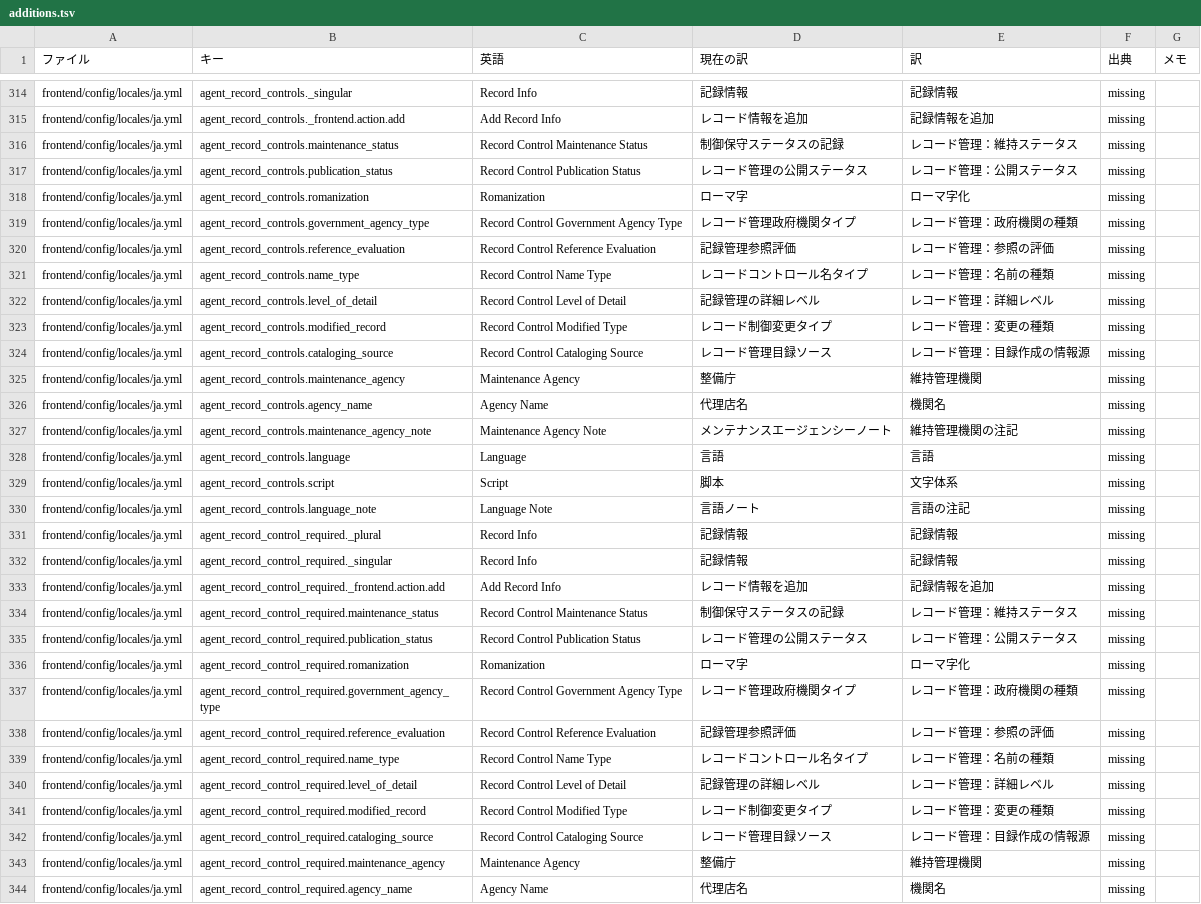
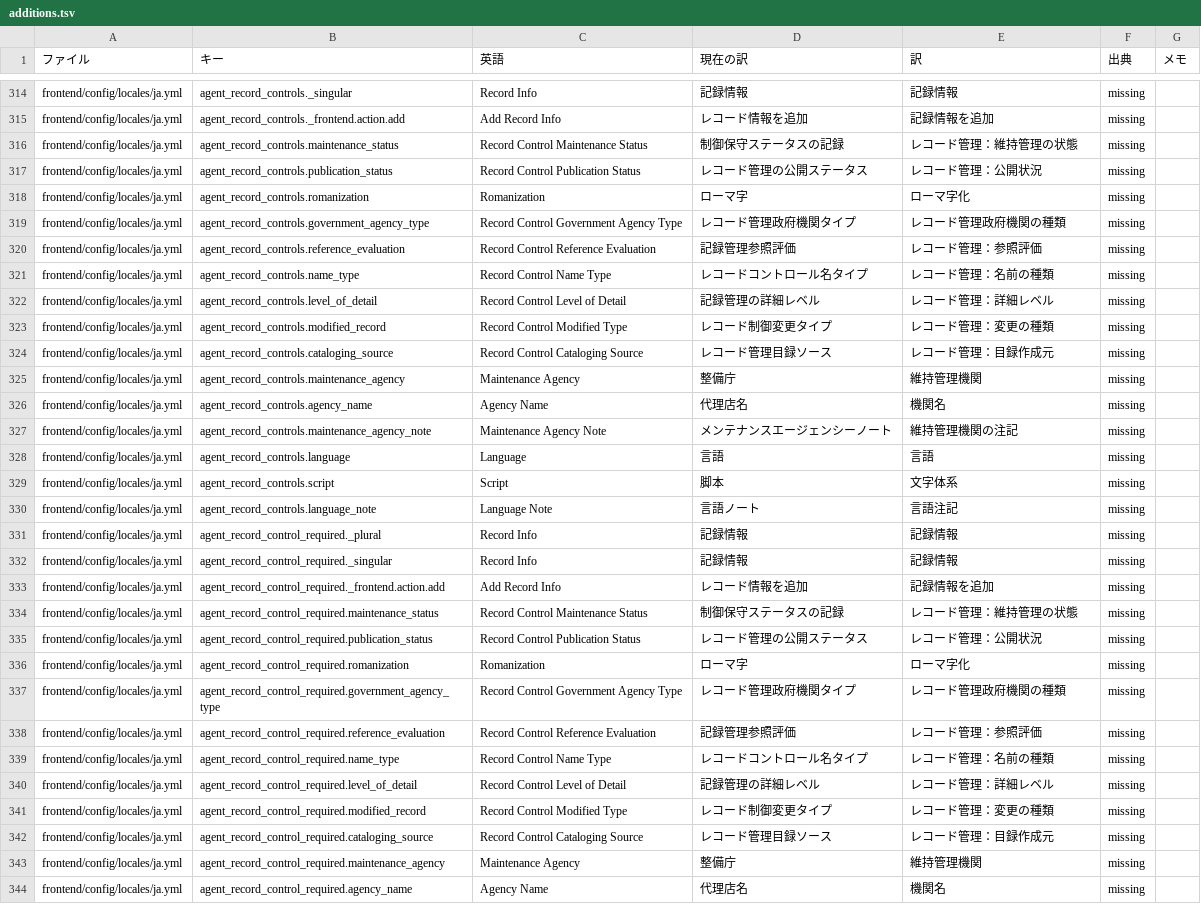
Before and after one commit to nakamura196/archivesspace-ja, a TSV file: translation-ja/additions.tsv, drawn as a sheet; only a part is shown, gaps mark what is left out; the diff covers the shown part only.

Commit message:
Publish the before/after list of Japanese strings uploaded to Weblate, and carry the fixes to aliased keys

```diff
--- a/translation-ja/additions.tsv
+++ b/translation-ja/additions.tsv
@@ -315,7 +315,7 @@ frontend/config/locales/ja.yml	agent_record_controls._singular	Record Info	記
 frontend/config/locales/ja.yml	agent_record_controls._frontend.action.add	Add Record Info	レコード情報を追加	記録情報を追加	missing	
-frontend/config/locales/ja.yml	agent_record_controls.maintenance_status	Record Control Maintenance Status	制御保守ステータスの記録	レコード管理：維持ステータス	missing	
-frontend/config/locales/ja.yml	agent_record_controls.publication_status	Record Control Publication Status	レコード管理の公開ステータス	レコード管理：公開ステータス	missing	
+frontend/config/locales/ja.yml	agent_record_controls.maintenance_status	Record Control Maintenance Status	制御保守ステータスの記録	レコード管理：維持管理の状態	missing	
+frontend/config/locales/ja.yml	agent_record_controls.publication_status	Record Control Publication Status	レコード管理の公開ステータス	レコード管理：公開状況	missing	
 frontend/config/locales/ja.yml	agent_record_controls.romanization	Romanization	ローマ字	ローマ字化	missing	
-frontend/config/locales/ja.yml	agent_record_controls.government_agency_type	Record Control Government Agency Type	レコード管理政府機関タイプ	レコード管理：政府機関の種類	missing	
-frontend/config/locales/ja.yml	agent_record_controls.reference_evaluation	Record Control Reference Evaluation	記録管理参照評価	レコード管理：参照の評価	missing	
+frontend/config/locales/ja.yml	agent_record_controls.government_agency_type	Record Control Government Agency Type	レコード管理政府機関タイプ	レコード管理政府機関の種類	missing	
+frontend/config/locales/ja.yml	agent_record_controls.reference_evaluation	Record Control Reference Evaluation	記録管理参照評価	レコード管理：参照評価	missing	
 frontend/config/locales/ja.yml	agent_record_controls.name_type	Record Control Name Type	レコードコントロール名タイプ	レコード管理：名前の種類	missing	
@@ -323,3 +323,3 @@ frontend/config/locales/ja.yml	agent_record_controls.level_of_detail	Record Cont
 frontend/config/locales/ja.yml	agent_record_controls.modified_record	Record Control Modified Type	レコード制御変更タイプ	レコード管理：変更の種類	missing	
-frontend/config/locales/ja.yml	agent_record_controls.cataloging_source	Record Control Cataloging Source	レコード管理目録ソース	レコード管理：目録作成の情報源	missing	
+frontend/config/locales/ja.yml	agent_record_controls.cataloging_source	Record Control Cataloging Source	レコード管理目録ソース	レコード管理：目録作成元	missing	
 frontend/config/locales/ja.yml	agent_record_controls.maintenance_agency	Maintenance Agency	整備庁	維持管理機関	missing	
@@ -329,3 +329,3 @@ frontend/config/locales/ja.yml	agent_record_controls.language	Language	言語
 frontend/config/locales/ja.yml	agent_record_controls.script	Script	脚本	文字体系	missing	
-frontend/config/locales/ja.yml	agent_record_controls.language_note	Language Note	言語ノート	言語の注記	missing	
+frontend/config/locales/ja.yml	agent_record_controls.language_note	Language Note	言語ノート	言語注記	missing	
 frontend/config/locales/ja.yml	agent_record_control_required._plural	Record Info	記録情報	記録情報	missing	
@@ -333,7 +333,7 @@ frontend/config/locales/ja.yml	agent_record_control_required._singular	Record In
 frontend/config/locales/ja.yml	agent_record_control_required._frontend.action.add	Add Record Info	レコード情報を追加	記録情報を追加	missing	
-frontend/config/locales/ja.yml	agent_record_control_required.maintenance_status	Record Control Maintenance Status	制御保守ステータスの記録	レコード管理：維持ステータス	missing	
-frontend/config/locales/ja.yml	agent_record_control_required.publication_status	Record Control Publication Status	レコード管理の公開ステータス	レコード管理：公開ステータス	missing	
+frontend/config/locales/ja.yml	agent_record_control_required.maintenance_status	Record Control Maintenance Status	制御保守ステータスの記録	レコード管理：維持管理の状態	missing	
+frontend/config/locales/ja.yml	agent_record_control_required.publication_status	Record Control Publication Status	レコード管理の公開ステータス	レコード管理：公開状況	missing	
 frontend/config/locales/ja.yml	agent_record_control_required.romanization	Romanization	ローマ字	ローマ字化	missing	
-frontend/config/locales/ja.yml	agent_record_control_required.government_agency_type	Record Control Government Agency Type	レコード管理政府機関タイプ	レコード管理：政府機関の種類	missing	
-frontend/config/locales/ja.yml	agent_record_control_required.reference_evaluation	Record Control Reference Evaluation	記録管理参照評価	レコード管理：参照の評価	missing	
+frontend/config/locales/ja.yml	agent_record_control_required.government_agency_type	Record Control Government Agency Type	レコード管理政府機関タイプ	レコード管理政府機関の種類	missing	
+frontend/config/locales/ja.yml	agent_record_control_required.reference_evaluation	Record Control Reference Evaluation	記録管理参照評価	レコード管理：参照評価	missing	
 frontend/config/locales/ja.yml	agent_record_control_required.name_type	Record Control Name Type	レコードコントロール名タイプ	レコード管理：名前の種類	missing	
@@ -341,3 +341,3 @@ frontend/config/locales/ja.yml	agent_record_control_required.level_of_detail	Rec
 frontend/config/locales/ja.yml	agent_record_control_required.modified_record	Record Control Modified Type	レコード制御変更タイプ	レコード管理：変更の種類	missing	
-frontend/config/locales/ja.yml	agent_record_control_required.cataloging_source	Record Control Cataloging Source	レコード管理目録ソース	レコード管理：目録作成の情報源	missing	
+frontend/config/locales/ja.yml	agent_record_control_required.cataloging_source	Record Control Cataloging Source	レコード管理目録ソース	レコード管理：目録作成元	missing	
 frontend/config/locales/ja.yml	agent_record_control_required.maintenance_agency	Maintenance Agency	整備庁	維持管理機関	missing	
```
Also changed, not shown: 49 edited cells elsewhere in this file, 47 other files.
